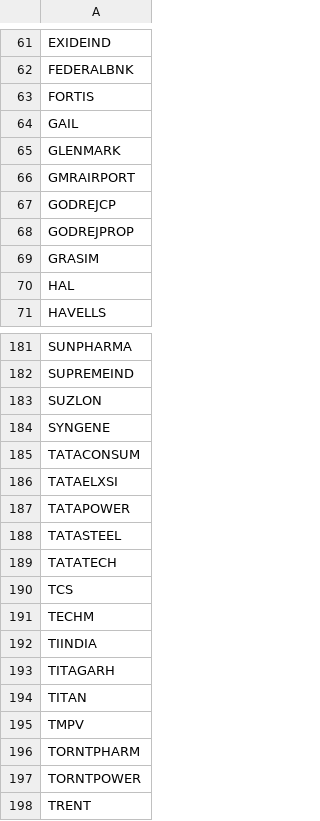
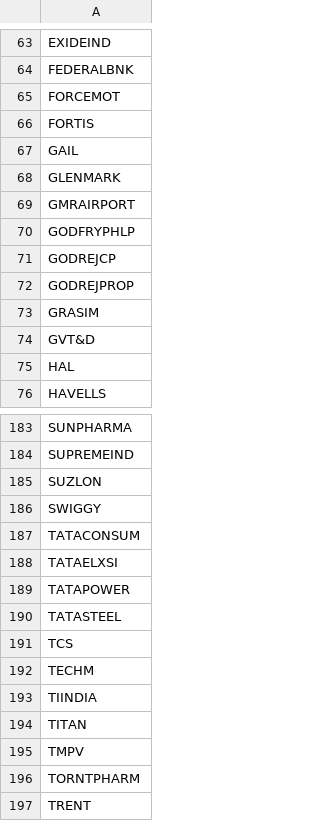
Before and after one commit to Pankjsingh1028/f2f, a CSV file: futurestockslist.csv, drawn as a sheet; only a part is shown, gaps mark what is left out; the diff covers the shown part only.

```diff
--- a/futurestockslist.csv
+++ b/futurestockslist.csv
@@ -62,2 +64,3 @@ EXIDEIND
 FEDERALBNK
+FORCEMOT
 FORTIS
@@ -66,2 +69,3 @@ GLENMARK
 GMRAIRPORT
+GODFRYPHLP
 GODREJCP
@@ -69,2 +73,3 @@ GODREJPROP
 GRASIM
+GVT&D
 HAL
@@ -183,3 +185,3 @@ SUPREMEIND
 SUZLON
-SYNGENE
+SWIGGY
 TATACONSUM
@@ -188,3 +190,2 @@ TATAPOWER
 TATASTEEL
-TATATECH
 TCS
@@ -192,3 +193,2 @@ TECHM
 TIINDIA
-TITAGARH
 TITAN
@@ -196,3 +196,2 @@ TMPV
 TORNTPHARM
-TORNTPOWER
 TRENT
```
Also changed, not shown: 8 added rows, 7 removed rows and 3 edited cells elsewhere in this file, margin_charges_cache.csv, oc-instru.csv, 14 other files.
